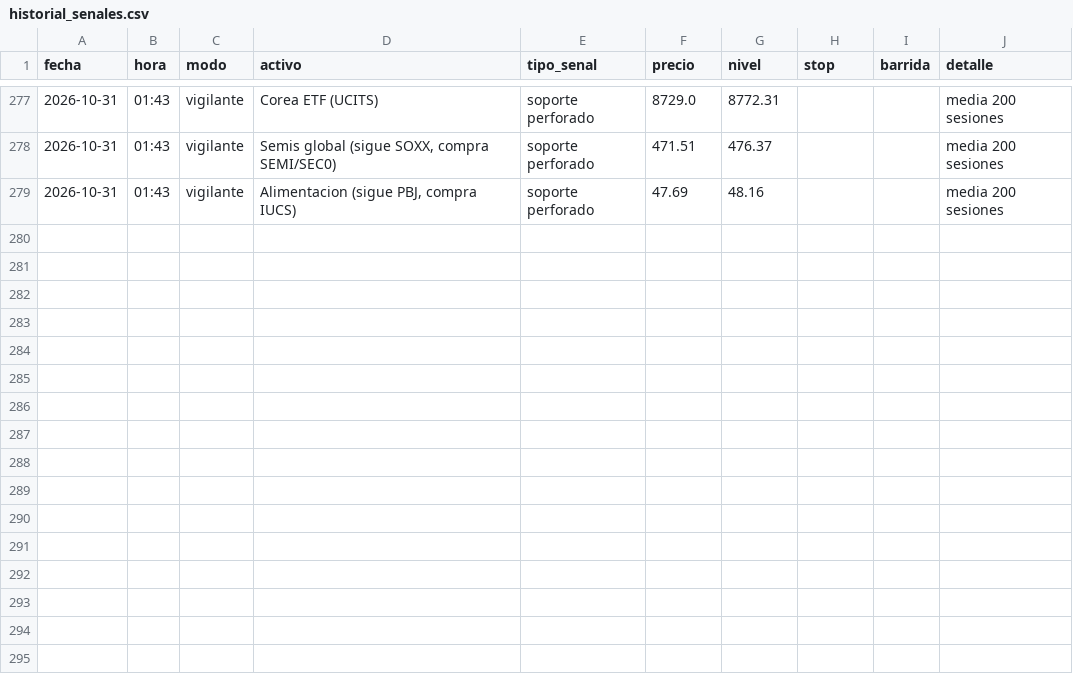
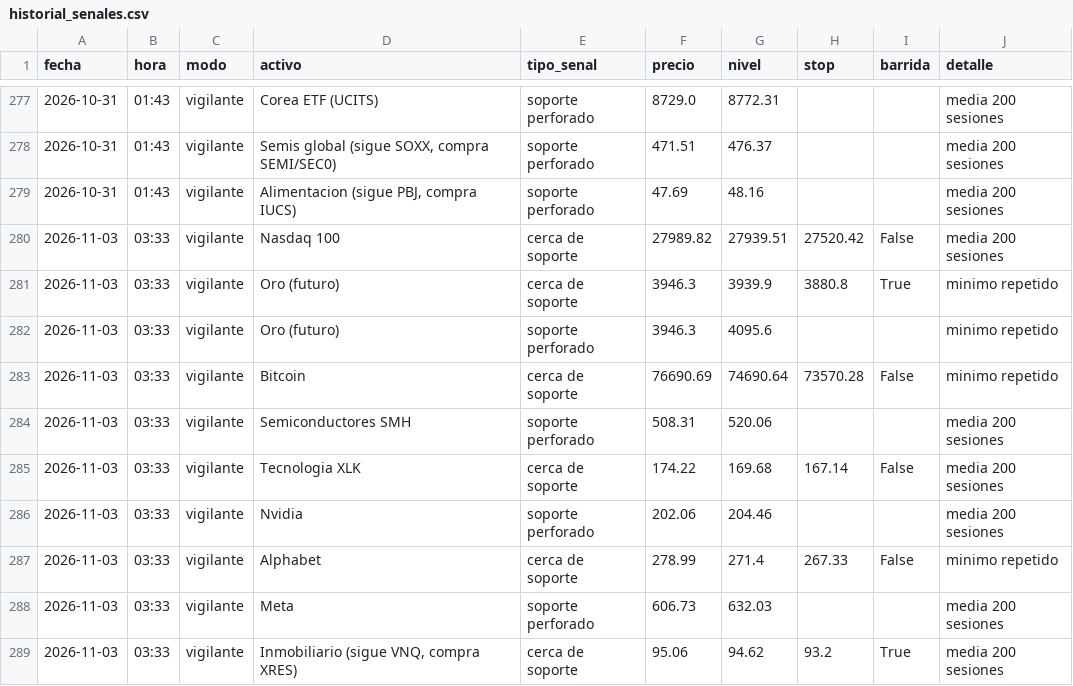
Before and after one commit to Hushyyyy-coder/Sistema-de-inversi-n-m-todo-Cava, a CSV file: historial_senales.csv, drawn as a sheet; only a part is shown, gaps mark what is left out; the diff names each change by its address in the sheet, - before the commit and + after, or states it on an @@ line.

Commit message:
Vigilante: actualizacion diaria

```diff
--- a/historial_senales.csv
+++ b/historial_senales.csv
+row 280: 2026-11-03 | 03:33 | vigilante | Nasdaq 100 | cerca de soporte | 27989.82 | 27939.51 | 27520.42 | False | media 200 sesiones
+row 281: 2026-11-03 | 03:33 | vigilante | Oro (futuro) | cerca de soporte | 3946.3 | 3939.9 | 3880.8 | True | minimo repetido
+row 282: 2026-11-03 | 03:33 | vigilante | Oro (futuro) | soporte perforado | 3946.3 | 4095.6 |  |  | minimo repetido
+row 283: 2026-11-03 | 03:33 | vigilante | Bitcoin | cerca de soporte | 76690.69 | 74690.64 | 73570.28 | False | minimo repetido
+row 284: 2026-11-03 | 03:33 | vigilante | Semiconductores SMH | soporte perforado | 508.31 | 520.06 |  |  | media 200 sesiones
+row 285: 2026-11-03 | 03:33 | vigilante | Tecnologia XLK | cerca de soporte | 174.22 | 169.68 | 167.14 | False | media 200 sesiones
+row 286: 2026-11-03 | 03:33 | vigilante | Nvidia | soporte perforado | 202.06 | 204.46 |  |  | media 200 sesiones
+row 287: 2026-11-03 | 03:33 | vigilante | Alphabet | cerca de soporte | 278.99 | 271.4 | 267.33 | False | minimo repetido
+row 288: 2026-11-03 | 03:33 | vigilante | Meta | soporte perforado | 606.73 | 632.03 |  |  | media 200 sesiones
+row 289: 2026-11-03 | 03:33 | vigilante | Inmobiliario (sigue VNQ, compra XRES) | cerca de soporte | 95.06 | 94.62 | 93.2 | True | media 200 sesiones
```
Also changed, not shown: 1 other file.
